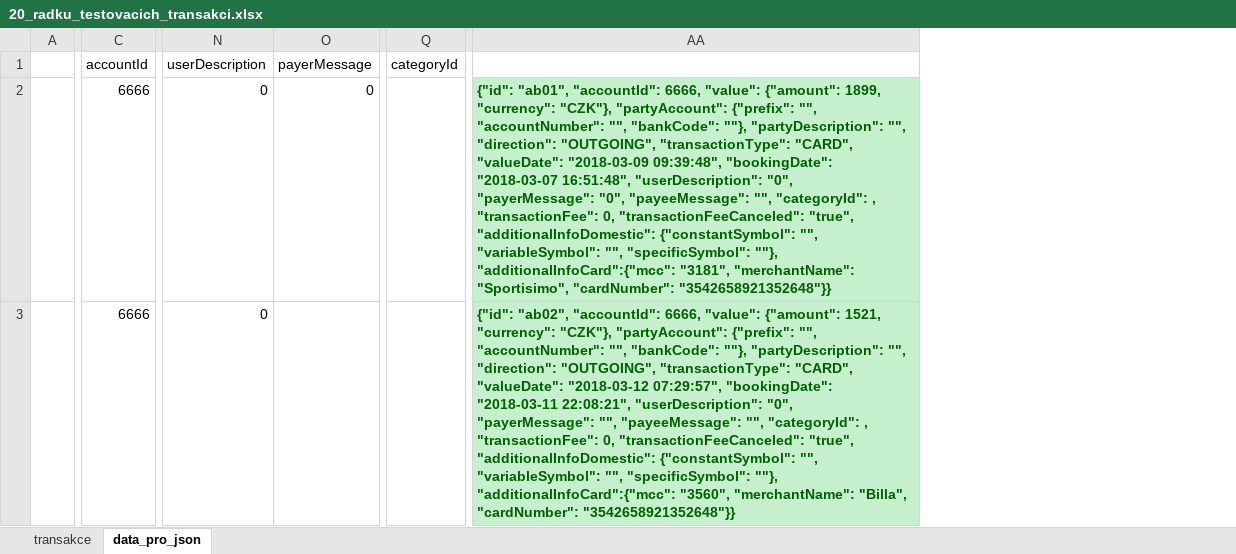
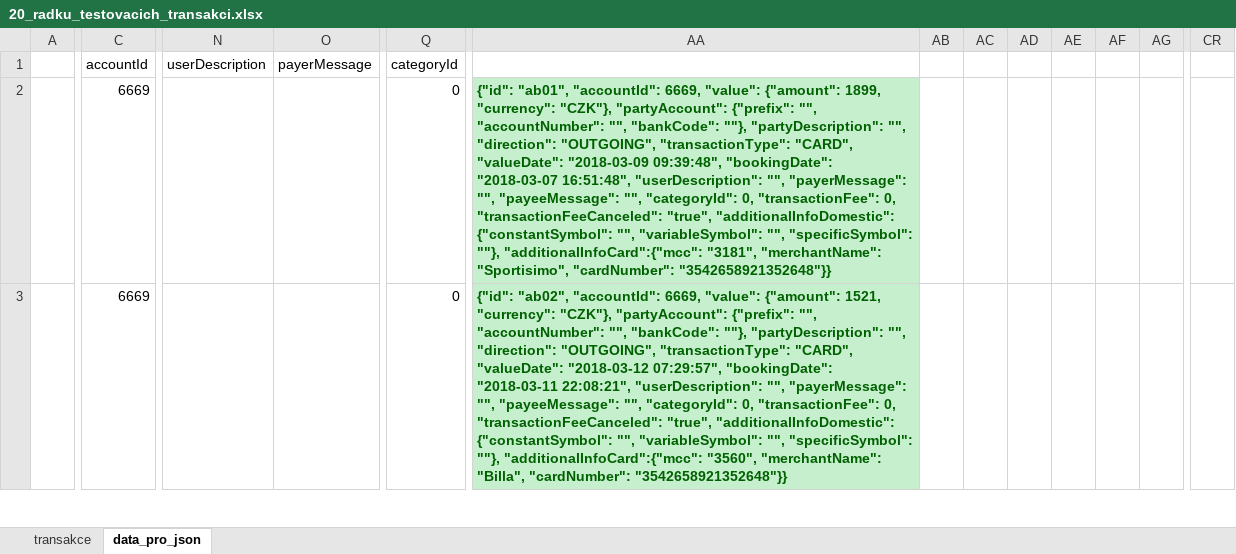
Before and after one commit to Martin819/moria, an Excel workbook: mock_data/20_radku_testovacich_transakci.xlsx, sheet data_pro_json, drawn as a sheet; only a part is shown, gaps mark what is left out; values as stored, in another font and other column widths than the file's, no borders; conditional formats not drawn; removed rows and columns are numbered as before the commit, all else as after; the diff covers the shown part only; the diff names each change by its address in the sheet, - before the commit and + after, or states it on an @@ line.

Commit message:
Remove unused code, update mock data, update readme

```diff
--- a/mock_data/20_radku_testovacich_transakci.xlsx (sheet data_pro_json)
+++ b/mock_data/20_radku_testovacich_transakci.xlsx (sheet data_pro_json)
-column AA, rows 2-3: {"id": "ab01", "accountId": 6666, "value": {"amount": 1899, "currency": "CZK"}, "partyAccount": {"prefix": "", "accountNumber": "", "bankCode": ""}, "partyDescription": "", "direction": "OUTGOING", "transactionType": "CARD", "valueDate": "2018-03-09 09:39:48", "bookingDate": "2018-03-07 16:51:48", "userDescription": "0", "payerMessage": "0", "payeeMessage": "", "categoryId": , "transactionFee": 0, "transactionFeeCanceled": "true", "additionalInfoDomestic": {"constantSymbol": "", "variableSymbol": "", "specificSymbol": ""}, "additionalInfoCard":{"mcc": "3181", "merchantName": "Sportisimo", "cardNumber": "3542658921352648"}} | {"id": "ab02", "accountId": 6666, "value": {"amount": 1521, "currency": "CZK"}, "partyAccount": {"prefix": "", "accountNumber": "", "bankCode": ""}, "partyDescription": "", "direction": "OUTGOING", "transactionType": "CARD", "valueDate": "2018-03-12 07:29:57", "bookingDate": "2018-03-11 22:08:21", "userDescription": "0", "payerMessage": "", "payeeMessage": "", "categoryId": , "transactionFee": 0, "transactionFeeCanceled": "true", "additionalInfoDomestic": {"constantSymbol": "", "variableSymbol": "", "specificSymbol": ""}, "additionalInfoCard":{"mcc": "3560", "merchantName": "Billa", "cardNumber": "3542658921352648"}}
+column AA, rows 2-3: {"id": "ab01", "accountId": 6669, "value": {"amount": 1899, "currency": "CZK"}, "partyAccount": {"prefix": "", "accountNumber": "", "bankCode": ""}, "partyDescription": "", "direction": "OUTGOING", "transactionType": "CARD", "valueDate": "2018-03-09 09:39:48", "bookingDate": "2018-03-07 16:51:48", "userDescription": "", "payerMessage": "", "payeeMessage": "", "categoryId": 0, "transactionFee": 0, "transactionFeeCanceled": "true", "additionalInfoDomestic": {"constantSymbol": "", "variableSymbol": "", "specificSymbol": ""}, "additionalInfoCard":{"mcc": "3181", "merchantName": "Sportisimo", "cardNumber": "3542658921352648"}} | {"id": "ab02", "accountId": 6669, "value": {"amount": 1521, "currency": "CZK"}, "partyAccount": {"prefix": "", "accountNumber": "", "bankCode": ""}, "partyDescription": "", "direction": "OUTGOING", "transactionType": "CARD", "valueDate": "2018-03-12 07:29:57", "bookingDate": "2018-03-11 22:08:21", "userDescription": "", "payerMessage": "", "payeeMessage": "", "categoryId": 0, "transactionFee": 0, "transactionFeeCanceled": "true", "additionalInfoDomestic": {"constantSymbol": "", "variableSymbol": "", "specificSymbol": ""}, "additionalInfoCard":{"mcc": "3560", "merchantName": "Billa", "cardNumber": "3542658921352648"}}
+column AB, empty
+column AC, empty
+column AD, empty
+column AE, empty
+column AF, empty
+column AG, empty
+column CR, empty
-C2:C3 (accountId): 6666
+C2:C3 (accountId): 6669
-N2:N3 (userDescription): 0
+N2:N3 (userDescription): (empty)
-O2 (payerMessage): 0
+O2 (payerMessage): (empty)
-Q2:Q3 (categoryId): (empty)
+Q2:Q3 (categoryId): 0
```
Also changed, not shown: 62 added columns, 339 edited cells and cell formats elsewhere in this sheet, sheet transakce, formulas that keep their value, 8 other files.
